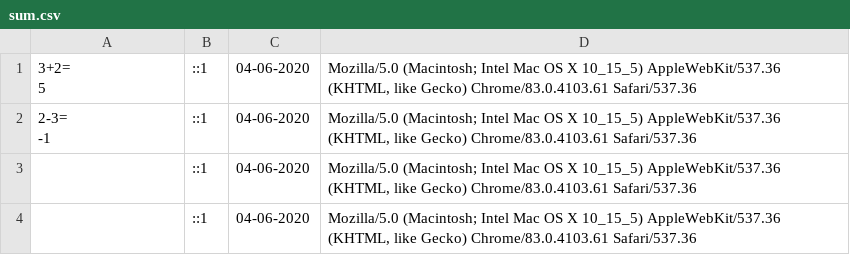
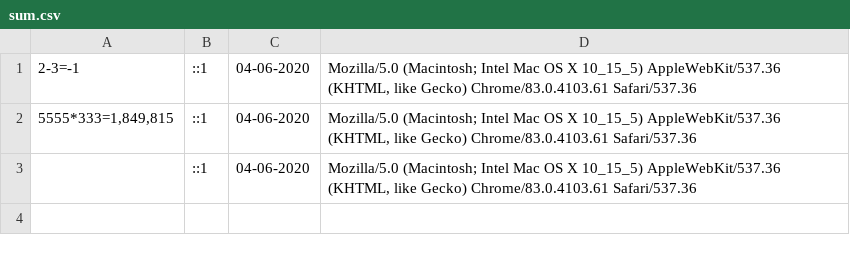
Before and after one commit to Reena-Koudi/Basic-Calculator, a CSV file: sum.csv, drawn as a sheet.

```diff
--- a/sum.csv
+++ b/sum.csv
@@ -1,10 +1,3 @@
-"
-			3+2=
-			5
-		",::1,04-06-2020,"Mozilla/5.0 (Macintosh; Intel Mac OS X 10_15_5) AppleWebKit/537.36 (KHTML, like Gecko) Chrome/83.0.4103.61 Safari/537.36"
-"
-			2-3=
-			-1
-		",::1,04-06-2020,"Mozilla/5.0 (Macintosh; Intel Mac OS X 10_15_5) AppleWebKit/537.36 (KHTML, like Gecko) Chrome/83.0.4103.61 Safari/537.36"
-,::1,04-06-2020,"Mozilla/5.0 (Macintosh; Intel Mac OS X 10_15_5) AppleWebKit/537.36 (KHTML, like Gecko) Chrome/83.0.4103.61 Safari/537.36"
+2-3=-1,::1,04-06-2020,"Mozilla/5.0 (Macintosh; Intel Mac OS X 10_15_5) AppleWebKit/537.36 (KHTML, like Gecko) Chrome/83.0.4103.61 Safari/537.36"
+"5555*333=1,849,815",::1,04-06-2020,"Mozilla/5.0 (Macintosh; Intel Mac OS X 10_15_5) AppleWebKit/537.36 (KHTML, like Gecko) Chrome/83.0.4103.61 Safari/537.36"
 ,::1,04-06-2020,"Mozilla/5.0 (Macintosh; Intel Mac OS X 10_15_5) AppleWebKit/537.36 (KHTML, like Gecko) Chrome/83.0.4103.61 Safari/537.36"
```
Also changed, not shown: 1 other file.
